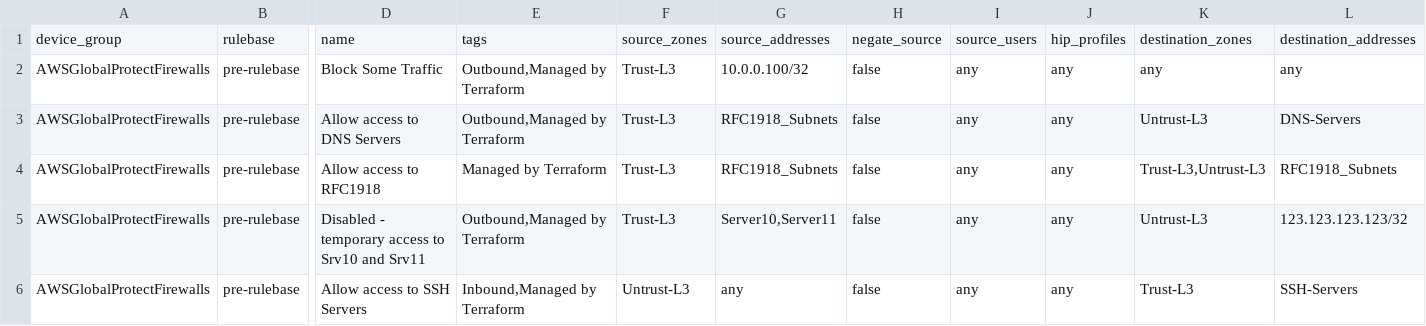
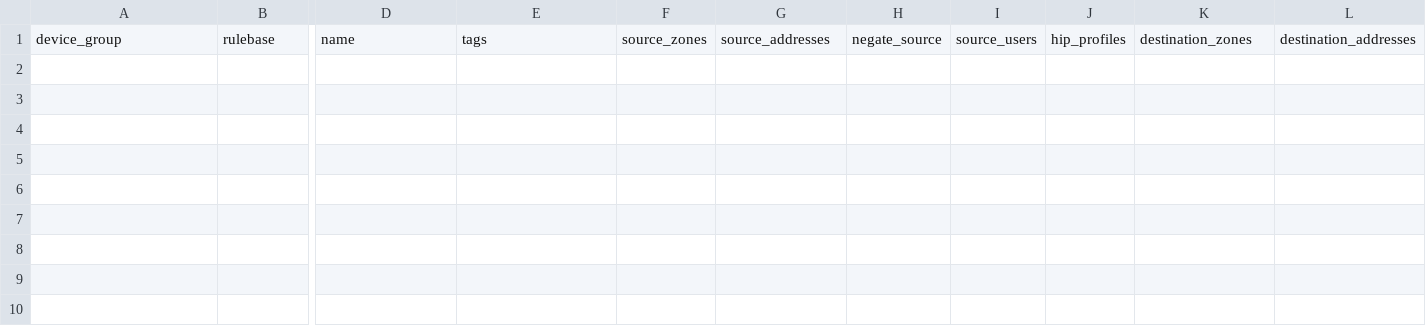
Before and after one commit to PaloAltoNetworks/terraform-panos-ngfw-modules, a CSV file: examples/csv_examples/csv_basic_example/csv/policy.csv, drawn as a sheet; only a part is shown, gaps mark what is left out; rows hold the shown columns only; the diff names each change by its address in the sheet, - before the commit and + after, or states it on an @@ line.

Commit message:
Remove policies

```diff
--- a/examples/csv_examples/csv_basic_example/csv/policy.csv
+++ b/examples/csv_examples/csv_basic_example/csv/policy.csv
-row 2: AWSGlobalProtectFirewalls | pre-rulebase | Block Some Traffic | Outbound,Managed by Terraform | Trust-L3 | 10.0.0.100/32 | false | any | any | any | any
-row 3: AWSGlobalProtectFirewalls | pre-rulebase | Allow access to DNS Servers | Outbound,Managed by Terraform | Trust-L3 | RFC1918_Subnets | false | any | any | Untrust-L3 | DNS-Servers
-row 4: AWSGlobalProtectFirewalls | pre-rulebase | Allow access to RFC1918 | Managed by Terraform | Trust-L3 | RFC1918_Subnets | false | any | any | Trust-L3,Untrust-L3 | RFC1918_Subnets
-row 5: AWSGlobalProtectFirewalls | pre-rulebase | Disabled - temporary access to Srv10 and Srv11 | Outbound,Managed by Terraform | Trust-L3 | Server10,Server11 | false | any | any | Untrust-L3 | 123.123.123.123/32
-row 6: AWSGlobalProtectFirewalls | pre-rulebase | Allow access to SSH Servers | Inbound,Managed by Terraform | Untrust-L3 | any | false | any | any | Trust-L3 | SSH-Servers
```
